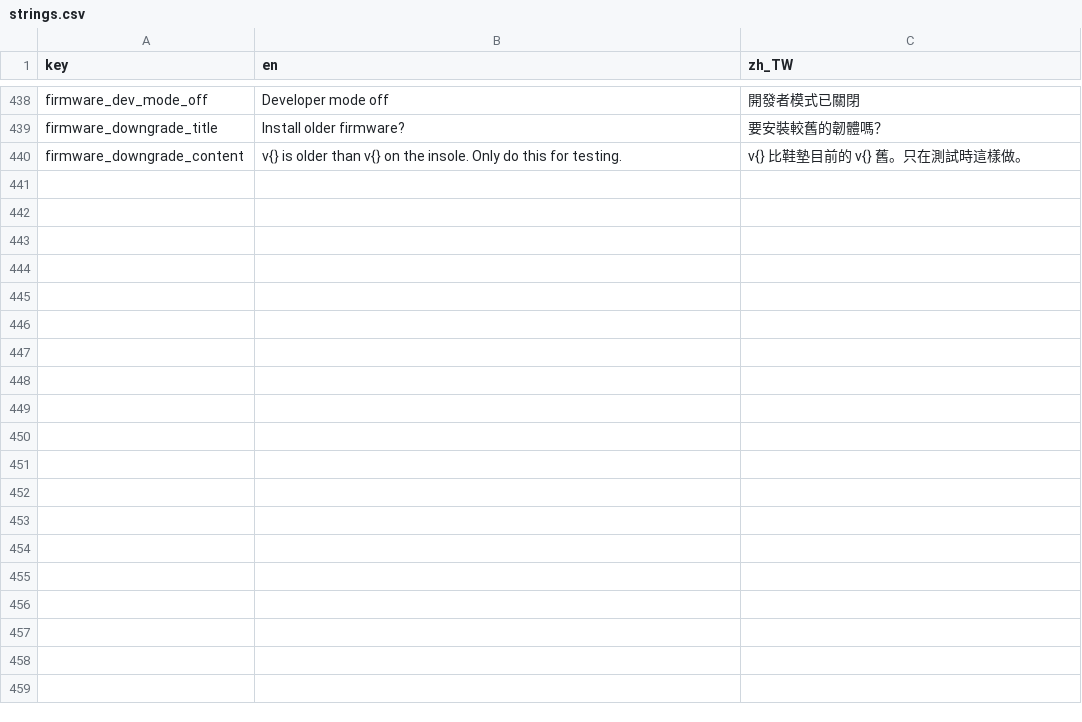
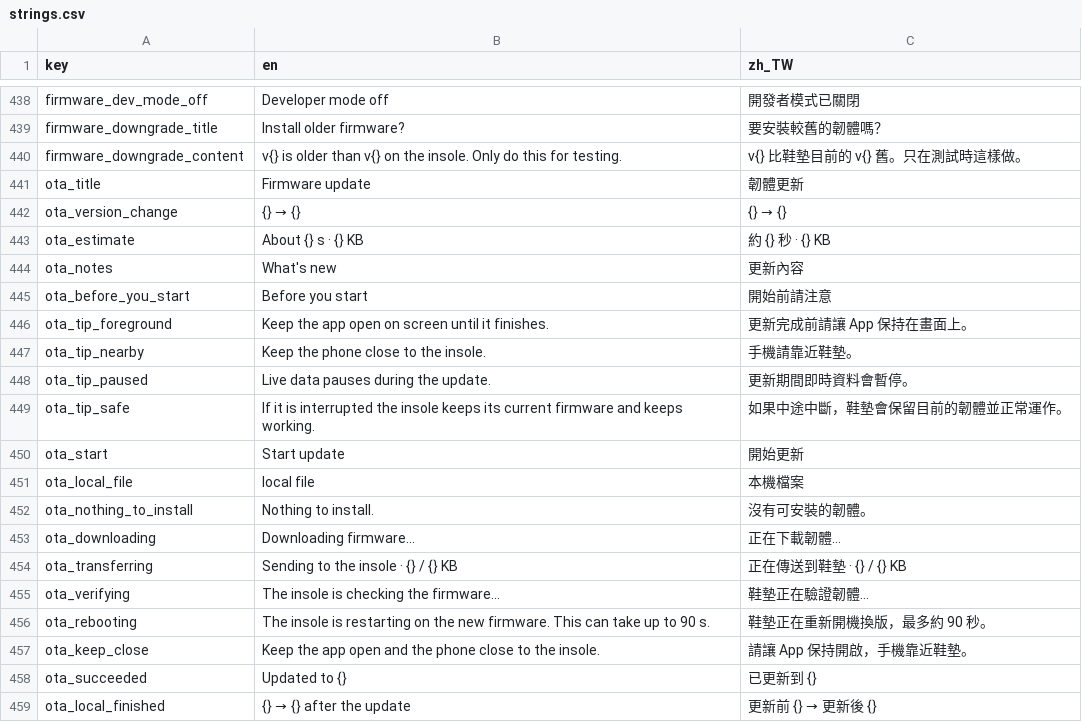
Before and after one commit to SilverSole-Studio/silversole-app, a CSV file: assets/translations/strings.csv, drawn as a sheet; only a part is shown, gaps mark what is left out; the diff covers the shown part only.

```diff
--- a/assets/translations/strings.csv
+++ b/assets/translations/strings.csv
@@ -440 +440,20 @@ firmware_downgrade_title,Install older firmware?,要安裝較舊的韌體嗎？
 firmware_downgrade_content,v{} is older than v{} on the insole. Only do this for testing.,v{} 比鞋墊目前的 v{} 舊。只在測試時這樣做。
+ota_title,Firmware update,韌體更新
+ota_version_change,{} → {},{} → {}
+ota_estimate,About {} s · {} KB,約 {} 秒 · {} KB
+ota_notes,What's new,更新內容
+ota_before_you_start,Before you start,開始前請注意
+ota_tip_foreground,Keep the app open on screen until it finishes.,更新完成前請讓 App 保持在畫面上。
+ota_tip_nearby,Keep the phone close to the insole.,手機請靠近鞋墊。
+ota_tip_paused,Live data pauses during the update.,更新期間即時資料會暫停。
+ota_tip_safe,If it is interrupted the insole keeps its current firmware and keeps working.,如果中途中斷，鞋墊會保留目前的韌體並正常運作。
+ota_start,Start update,開始更新
+ota_local_file,local file,本機檔案
+ota_nothing_to_install,Nothing to install.,沒有可安裝的韌體。
+ota_downloading,Downloading firmware…,正在下載韌體…
+ota_transferring,Sending to the insole · {} / {} KB,正在傳送到鞋墊 · {} / {} KB
+ota_verifying,The insole is checking the firmware…,鞋墊正在驗證韌體…
+ota_rebooting,The insole is restarting on the new firmware. This can take up to 90 s.,鞋墊正在重新開機換版，最多約 90 秒。
+ota_keep_close,Keep the app open and the phone close to the insole.,請讓 App 保持開啟，手機靠近鞋墊。
+ota_succeeded,Updated to {},已更新到 {}
+ota_local_finished,{} → {} after the update,更新前 {} → 更新後 {}
```
Also changed, not shown: 25 added rows elsewhere in this file, 2 other files.
